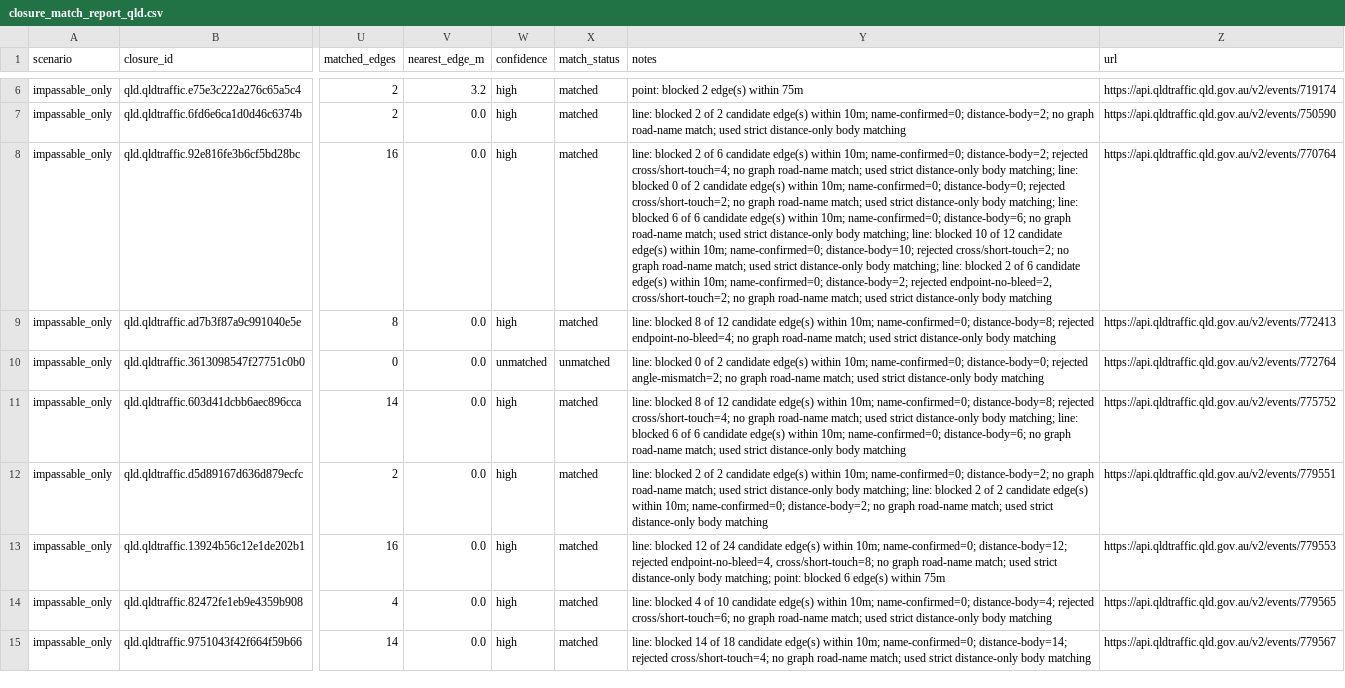
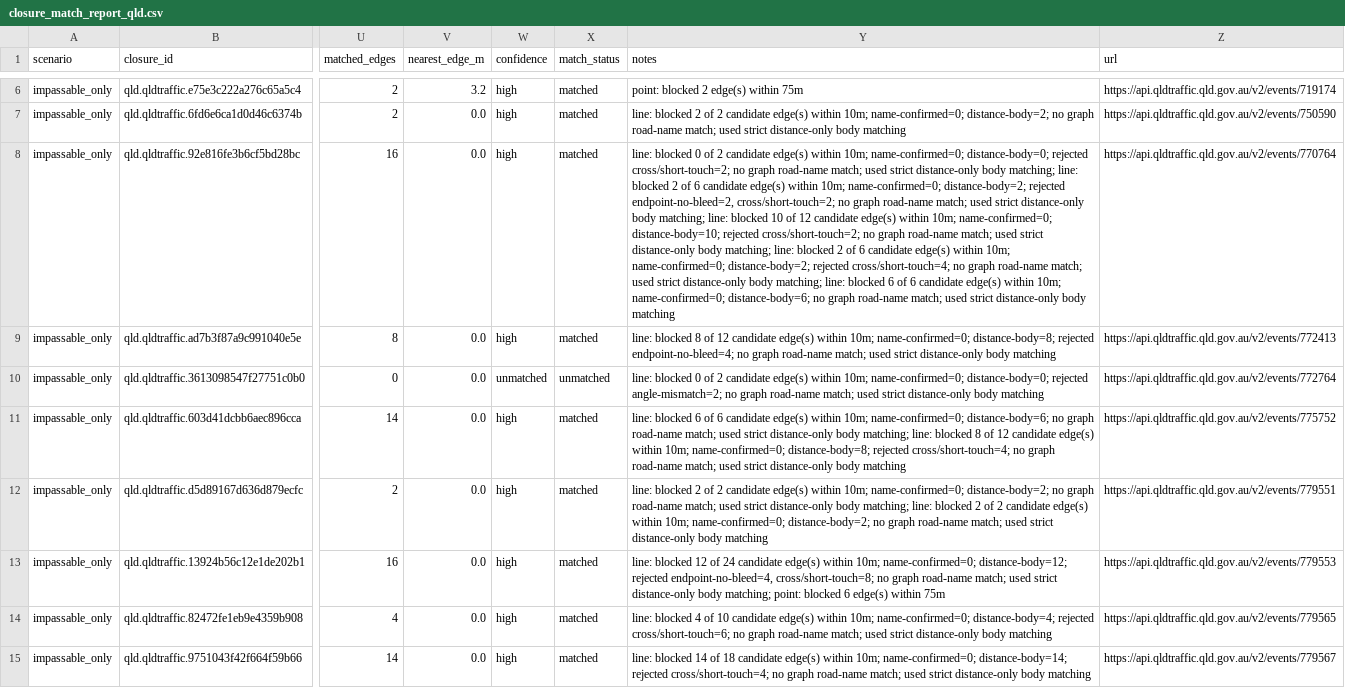
Before and after one commit to gowlettluke/qld_only_isolation, a CSV file: out_isolation_current/closure_match_report_qld.csv, drawn as a sheet; only a part is shown, gaps mark what is left out; the diff covers the shown part only; the diff names each change by its address in the sheet, - before the commit and + after, or states it on an @@ line.

```diff
--- a/out_isolation_current/closure_match_report_qld.csv
+++ b/out_isolation_current/closure_match_report_qld.csv
-Y8 (notes): line: blocked 2 of 6 candidate edge(s) within 10m; name-confirmed=0; distance-body=2; rejected cross/short-touch=4; no graph road-name match; used strict distance-only body matching; line: blocked 0 of 2 candidate edge(s) within 10m; name-confirmed=0; distance-body=0; rejected cross/short-touch=2; no graph road-name match; used strict distance-only body matching; line: blocked 6 of 6 candidate edge(s) within 10m; name-confirmed=0; distance-body=6; no graph road-name match; used strict distance-only body matching; line: blocked 10 of 12 candidate edge(s) within 10m; name-confirmed=0; distance-body=10; rejected cross/short-touch=2; no graph road-name match; used strict distance-only body matching; line: blocked 2 of 6 candidate edge(s) within 10m; name-confirmed=0; distance-body=2; rejected endpoint-no-bleed=2, cross/short-touch=2; no graph…
+Y8 (notes): line: blocked 0 of 2 candidate edge(s) within 10m; name-confirmed=0; distance-body=0; rejected cross/short-touch=2; no graph road-name match; used strict distance-only body matching; line: blocked 2 of 6 candidate edge(s) within 10m; name-confirmed=0; distance-body=2; rejected endpoint-no-bleed=2, cross/short-touch=2; no graph road-name match; used strict distance-only body matching; line: blocked 10 of 12 candidate edge(s) within 10m; name-confirmed=0; distance-body=10; rejected cross/short-touch=2; no graph road-name match; used strict distance-only body matching; line: blocked 2 of 6 candidate edge(s) within 10m; name-confirmed=0; distance-body=2; rejected cross/short-touch=4; no graph road-name match; used strict distance-only body matching; line: blocked 6 of 6 candidate edge(s) within 10m; name-confirmed=0; distance-body=6; no graph…
-Y11 (notes): line: blocked 8 of 12 candidate edge(s) within 10m; name-confirmed=0; distance-body=8; rejected cross/short-touch=4; no graph road-name match; used strict distance-only body matching; line: blocked 6 of 6 candidate edge(s) within 10m; name-confirmed=0; distance-body=6; no graph…
+Y11 (notes): line: blocked 6 of 6 candidate edge(s) within 10m; name-confirmed=0; distance-body=6; no graph road-name match; used strict distance-only body matching; line: blocked 8 of 12 candidate edge(s) within 10m; name-confirmed=0; distance-body=8; rejected cross/short-touch=4; no graph…
```
Also changed, not shown: 2 removed rows and 9 edited cells elsewhere in this file, 5 other files.
